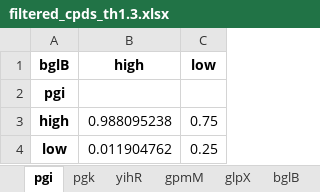
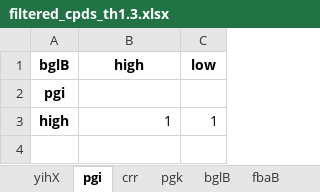
Before and after one commit to SanchanY/bn, an Excel workbook: work/filtered_cpds_th1.3.xlsx, sheet pgi, drawn as a sheet; values as stored, in another font and other column widths than the file's, no borders; the diff names each change by its address in the sheet, - before the commit and + after, or states it on an @@ line.

```diff
--- a/work/filtered_cpds_th1.3.xlsx (sheet pgi)
+++ b/work/filtered_cpds_th1.3.xlsx (sheet pgi)
-B3 (high): 0.988095238
+B3 (high): 1
-C3 (low): 0.75
+C3 (low): 1
-row 4: low | 0.011904762 | 0.25
```
Also changed, not shown: sheet yihX, sheet crr, sheet bglB, sheet yihR, sheet glpX, sheet gpmM, 4 more sheets, other sheet tabs, 2 other files.
